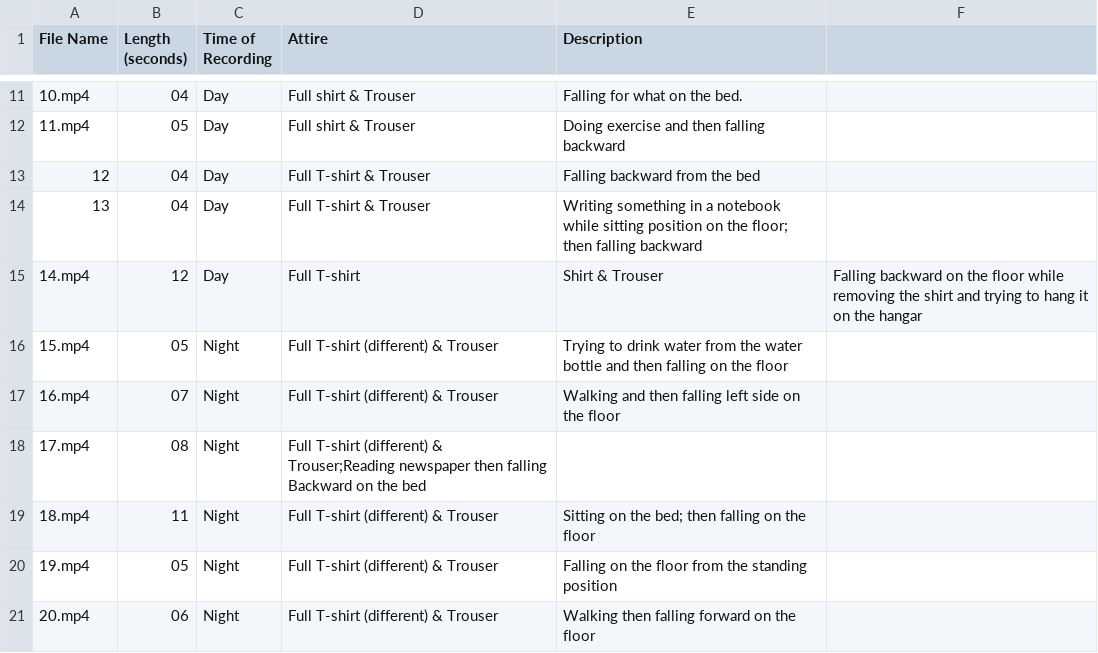
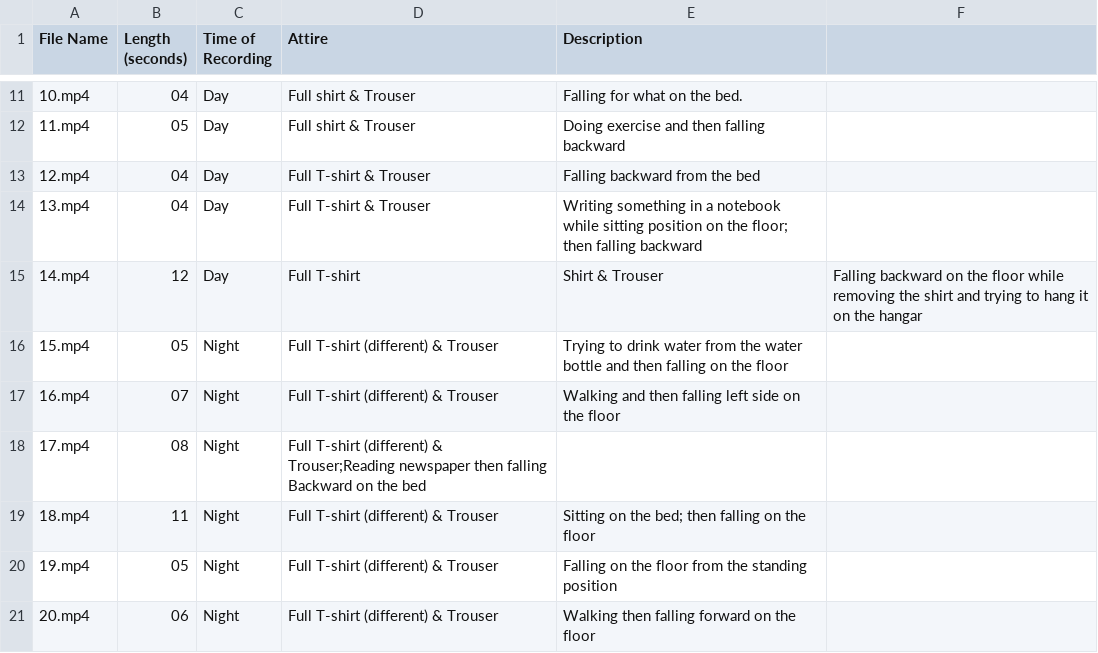
Before and after one commit to ekramalam/GMDCSA24-A-Dataset-for-Human-Fall-Detection-in-Videos, a CSV file: Actor 3/fall.csv, drawn as a sheet; only a part is shown, gaps mark what is left out.

Commit message:
Actor 4 contents are added

```diff
--- a/Actor 3/fall.csv
+++ b/Actor 3/fall.csv
@@ -12,4 +12,4 @@ File Name,Length (seconds),Time of Recording,Attire,Description
 11.mp4,05,Day,Full shirt & Trouser,Doing exercise and then falling backward
-12,04,Day,Full T-shirt & Trouser,Falling backward from the bed
-13,04,Day,Full T-shirt & Trouser,Writing something in a notebook while sitting position on the floor; then falling backward
+12.mp4,04,Day,Full T-shirt & Trouser,Falling backward from the bed
+13.mp4,04,Day,Full T-shirt & Trouser,Writing something in a notebook while sitting position on the floor; then falling backward
 14.mp4,12,Day,Full T-shirt, Shirt  & Trouser,Falling backward on the floor while removing the shirt and trying to hang it on the hangar
```
Also changed, not shown: Actor 3/ADL.csv, 40 other files.
